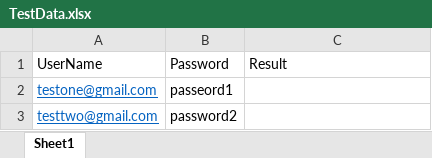
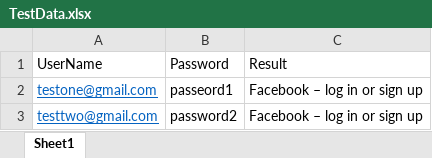
Before and after one commit to Tarung217/AxisPractice, an Excel workbook: TestData.xlsx, sheet Sheet1, drawn as a sheet; values as stored, in another font and other column widths than the file's, no borders; the diff names each change by its address in the sheet, - before the commit and + after, or states it on an @@ line.

```diff
--- a/TestData.xlsx (sheet Sheet1)
+++ b/TestData.xlsx (sheet Sheet1)
-C2:C3: (empty)
+C2:C3: Facebook – log in or sign up
```
Also changed, not shown: 38 other files.
